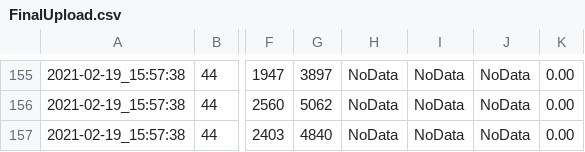
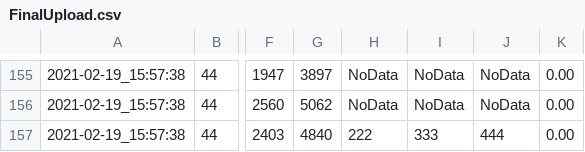
Before and after one commit to gujaratibapu/csvfile, a CSV file: FinalUpload.csv, drawn as a sheet; only a part is shown, gaps mark what is left out; the diff names each change by its address in the sheet, - before the commit and + after, or states it on an @@ line.

Commit message:
Update

```diff
--- a/FinalUpload.csv
+++ b/FinalUpload.csv
-H157: NoData
+H157: 222
-I157: NoData
+I157: 333
-J157: NoData
+J157: 444
```
